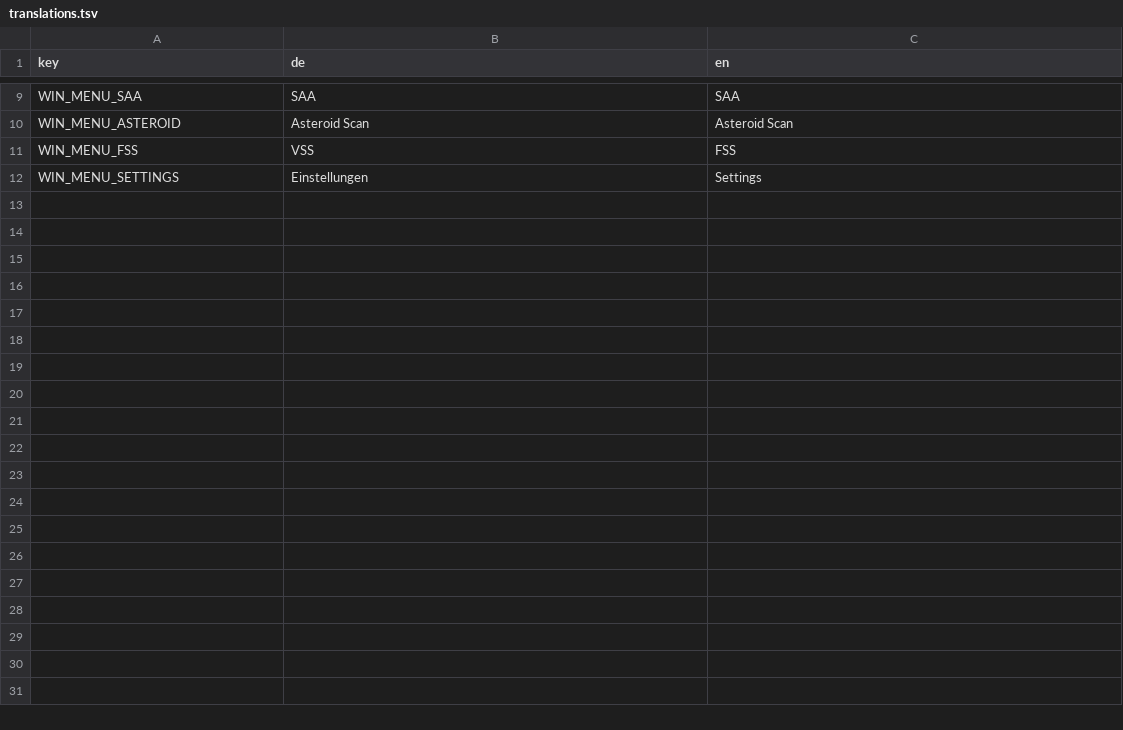
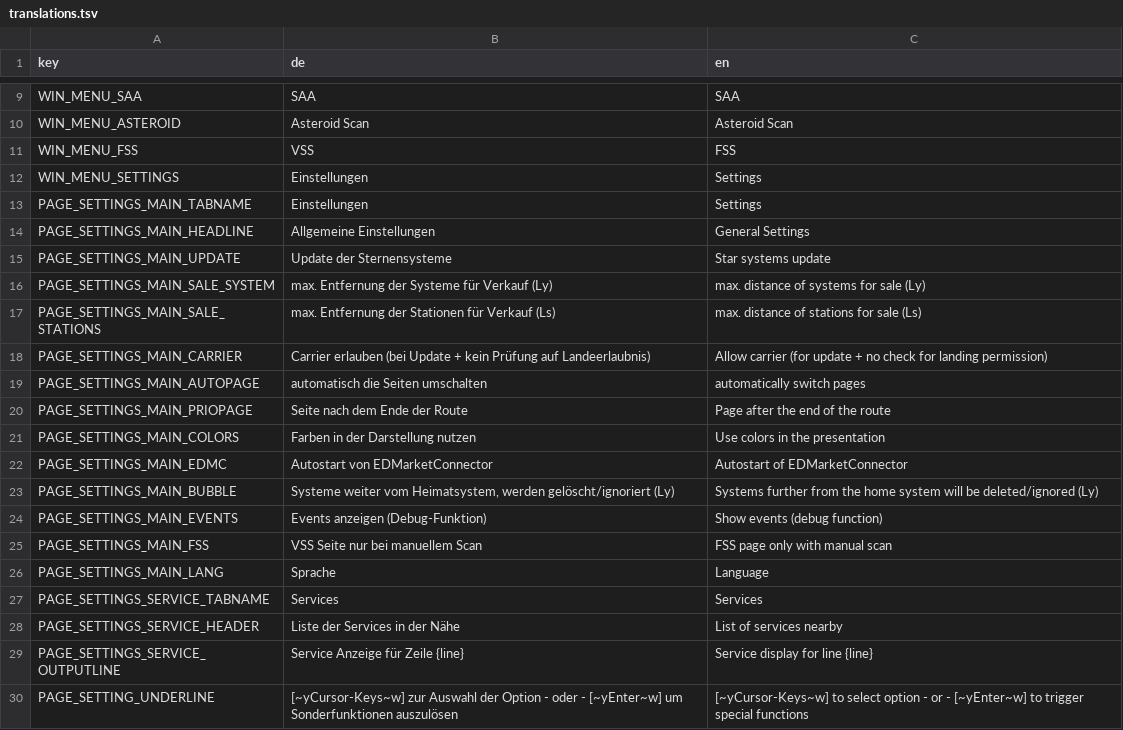
Before and after one commit to mogel77/esa.os, a TSV file: resources/translations.tsv, drawn as a sheet; only a part is shown, gaps mark what is left out; the diff names each change by its address in the sheet, - before the commit and + after, or states it on an @@ line.

```diff
--- a/resources/translations.tsv
+++ b/resources/translations.tsv
+row 13: PAGE_SETTINGS_MAIN_TABNAME | Einstellungen | Settings
+row 14: PAGE_SETTINGS_MAIN_HEADLINE | Allgemeine Einstellungen | General Settings
+row 15: PAGE_SETTINGS_MAIN_UPDATE | Update der Sternensysteme | Star systems update
+row 16: PAGE_SETTINGS_MAIN_SALE_SYSTEM | max. Entfernung der Systeme für Verkauf (Ly) | max. distance of systems for sale (Ly)
+row 17: PAGE_SETTINGS_MAIN_SALE_STATIONS | max. Entfernung der Stationen für Verkauf (Ls) | max. distance of stations for sale (Ls)
+row 18: PAGE_SETTINGS_MAIN_CARRIER | Carrier erlauben (bei Update + kein Prüfung auf Landeerlaubnis) | Allow carrier (for update + no check for landing permission)
+row 19: PAGE_SETTINGS_MAIN_AUTOPAGE | automatisch die Seiten umschalten | automatically switch pages
+row 20: PAGE_SETTINGS_MAIN_PRIOPAGE | Seite nach dem Ende der Route | Page after the end of the route
+row 21: PAGE_SETTINGS_MAIN_COLORS | Farben in der Darstellung nutzen | Use colors in the presentation
+row 22: PAGE_SETTINGS_MAIN_EDMC | Autostart von EDMarketConnector | Autostart of EDMarketConnector
+row 23: PAGE_SETTINGS_MAIN_BUBBLE | Systeme weiter vom Heimatsystem, werden gelöscht/ignoriert (Ly) | Systems further from the home system will be deleted/ignored (Ly)
+row 24: PAGE_SETTINGS_MAIN_EVENTS | Events anzeigen (Debug-Funktion) | Show events (debug function)
+row 25: PAGE_SETTINGS_MAIN_FSS | VSS Seite nur bei manuellem Scan | FSS page only with manual scan
+row 26: PAGE_SETTINGS_MAIN_LANG | Sprache | Language
+row 27: PAGE_SETTINGS_SERVICE_TABNAME | Services | Services
+row 28: PAGE_SETTINGS_SERVICE_HEADER | Liste der Services in der Nähe | List of services nearby
+row 29: PAGE_SETTINGS_SERVICE_OUTPUTLINE | Service Anzeige für Zeile {line} | Service display for line {line}
+row 30: PAGE_SETTING_UNDERLINE | [~yCursor-Keys~w] zur Auswahl der Option - oder - [~yEnter~w] um Sonderfunktionen auszulösen | [~yCursor-Keys~w] to select option - or - [~yEnter~w] to trigger special functions
```
Also changed, not shown: 2 other files.
